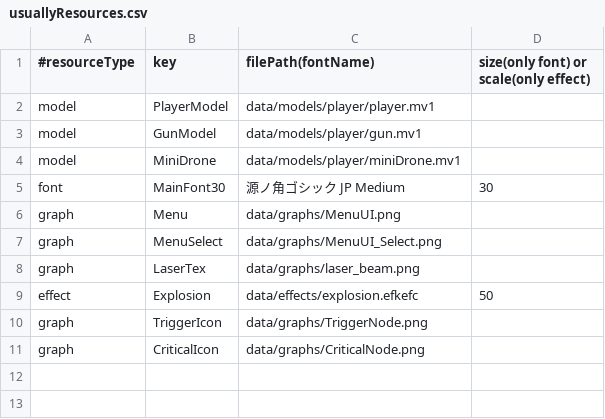
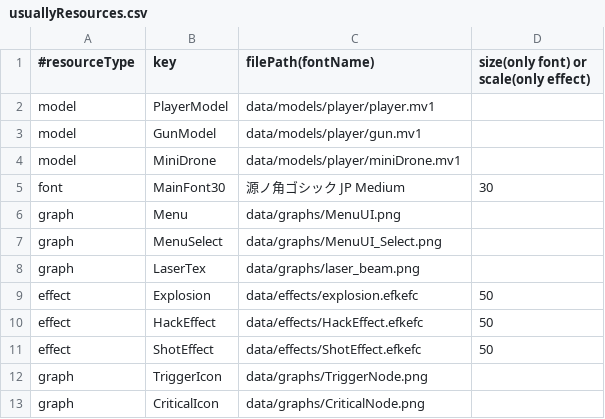
Before and after one commit to Tiger5286/WinterGame_2026, a CSV file: Project/data/usuallyResources.csv, drawn as a sheet.

```diff
--- a/Project/data/usuallyResources.csv
+++ b/Project/data/usuallyResources.csv
@@ -9,2 +9,4 @@ graph,LaserTex,data/graphs/laser_beam.png,
 effect,Explosion,data/effects/explosion.efkefc,50
+effect,HackEffect,data/effects/HackEffect.efkefc,50
+effect,ShotEffect,data/effects/ShotEffect.efkefc,50
 graph,TriggerIcon,data/graphs/TriggerNode.png,
```
Also changed, not shown: 4 other files.
